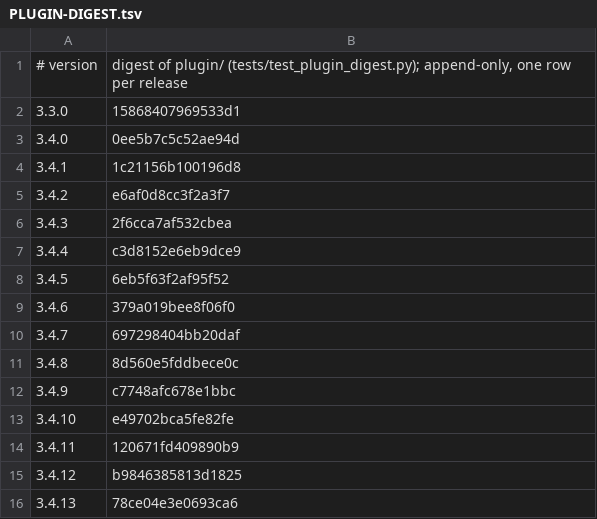
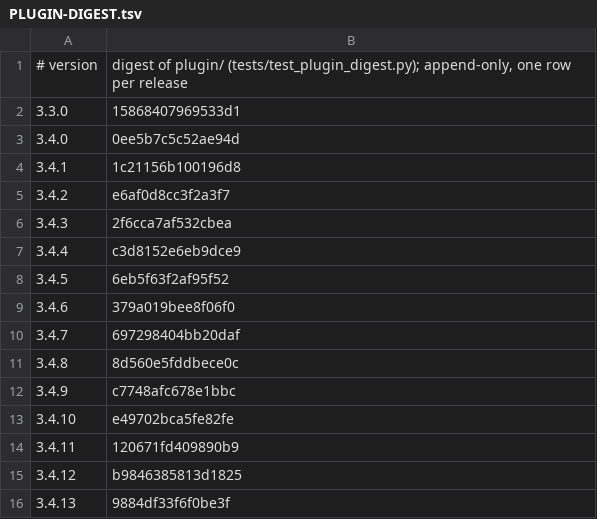
Before and after one commit to Clear-Sights/Makoto, a TSV file: docs/PLUGIN-DIGEST.tsv, drawn as a sheet.

```diff
--- a/docs/PLUGIN-DIGEST.tsv
+++ b/docs/PLUGIN-DIGEST.tsv
@@ -15,2 +15,2 @@
 3.4.12	b9846385813d1825
-3.4.13	78ce04e3e0693ca6
+3.4.13	9884df33f6f0be3f
```
Also changed, not shown: docs/MERGE-WITNESSES.tsv, docs/v9/VOIDS.tsv.
